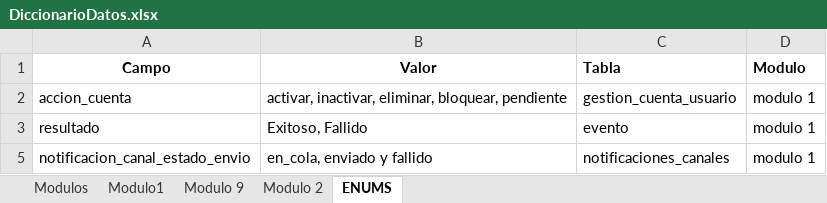
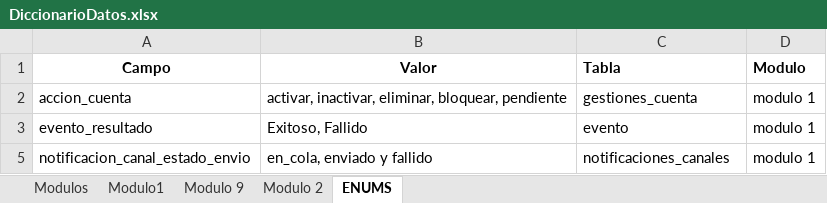
Before and after one commit to SamuelPR21/docuemntacionDB, an Excel workbook: DiccionarioDatos.xlsx, sheet ENUMS, drawn as a sheet; values as stored, in another font and other column widths than the file's, no borders; table styles not drawn; the diff names each change by its address in the sheet, - before the commit and + after, or states it on an @@ line.

Commit message:
Coreccion de enums en dicciciario de datos

```diff
--- a/DiccionarioDatos.xlsx (sheet ENUMS)
+++ b/DiccionarioDatos.xlsx (sheet ENUMS)
-C2 (Tabla): gestion_cuenta_usuario
+C2 (Tabla): gestiones_cuenta
-A3 (Campo): resultado
+A3 (Campo): evento_resultado
```
Also changed, not shown: sheet Modulo1, 4 other files.
